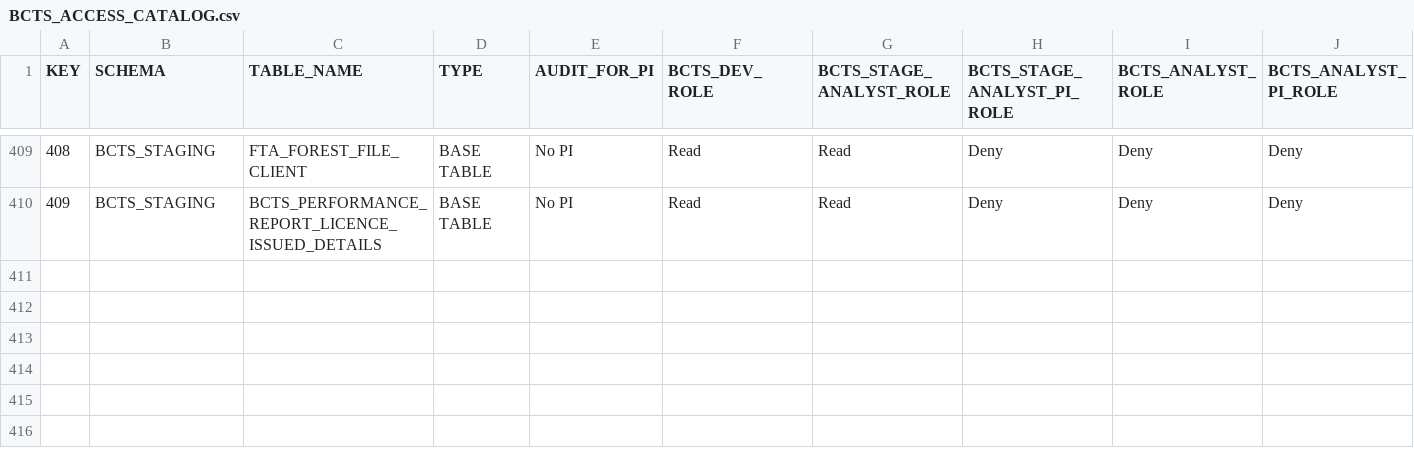
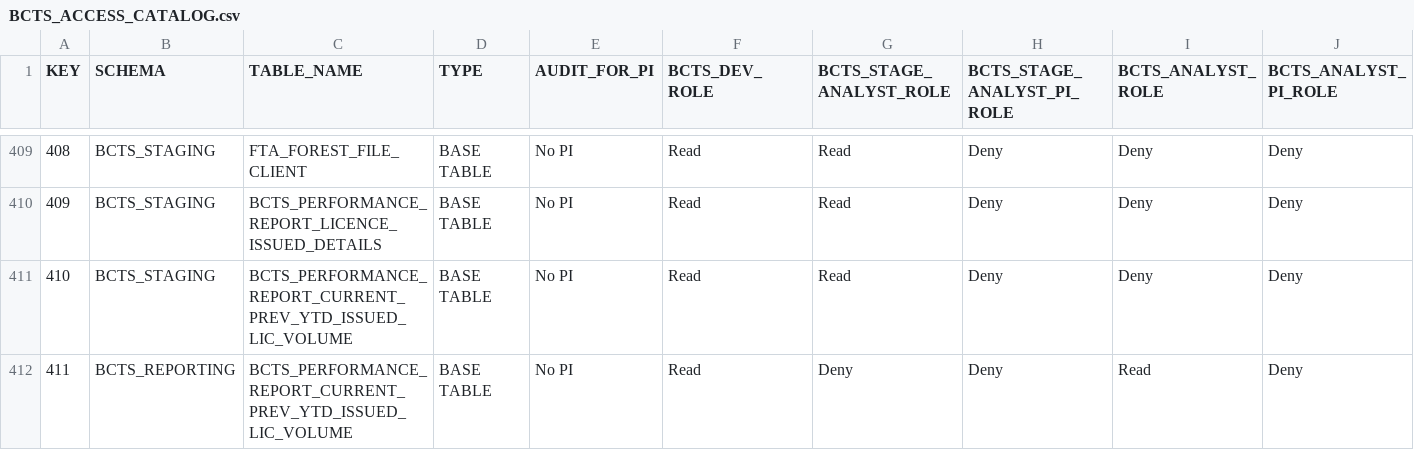
Before and after one commit to bcgov/nr-dap-ods, a CSV file: shared/bcts_access_management/BCTS_ACCESS_CATALOG.csv, drawn as a sheet; only a part is shown, gaps mark what is left out; the diff names each change by its address in the sheet, - before the commit and + after, or states it on an @@ line.

```diff
--- a/shared/bcts_access_management/BCTS_ACCESS_CATALOG.csv
+++ b/shared/bcts_access_management/BCTS_ACCESS_CATALOG.csv
+row 411: 410 | BCTS_STAGING | BCTS_PERFORMANCE_REPORT_CURRENT_PREV_YTD_ISSUED_LIC_VOLUME | BASE TABLE | No PI | Read | Read | Deny | Deny | Deny
+row 412: 411 | BCTS_REPORTING | BCTS_PERFORMANCE_REPORT_CURRENT_PREV_YTD_ISSUED_LIC_VOLUME | BASE TABLE | No PI | Read | Deny | Deny | Read | Deny
```
Also changed, not shown: 1 other file.
